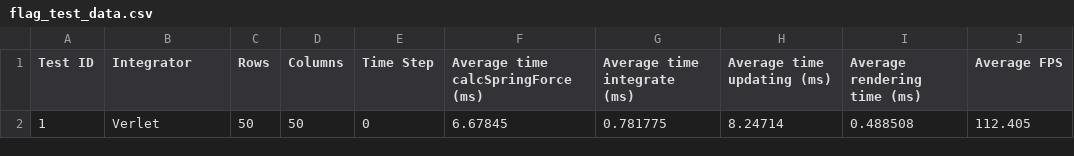
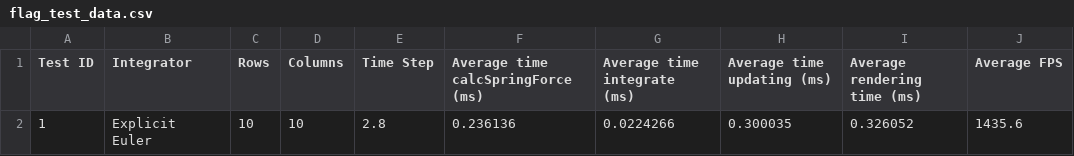
Before and after one commit to Philpo/Dissertation, a CSV file: Dissertation/Dissertation/flag_test_data.csv, drawn as a sheet.

Commit message:
Bug fix; integrators use timeStep in seconds rather than deltaT. Precalculate timeStep in seconds to save a division every update

```diff
--- a/Dissertation/Dissertation/flag_test_data.csv
+++ b/Dissertation/Dissertation/flag_test_data.csv
@@ -1,2 +1,2 @@
 Test ID, Integrator, Rows, Columns, Time Step, Average time calcSpringForce (ms), Average time integrate (ms), Average time updating (ms), Average rendering time (ms), Average FPS
-1, Verlet, 50, 50, 0, 6.67845, 0.781775, 8.24714, 0.488508, 112.405
+1, Explicit Euler, 10, 10, 2.8, 0.236136, 0.0224266, 0.300035, 0.326052, 1435.6
```
Also changed, not shown: 6 other files.
